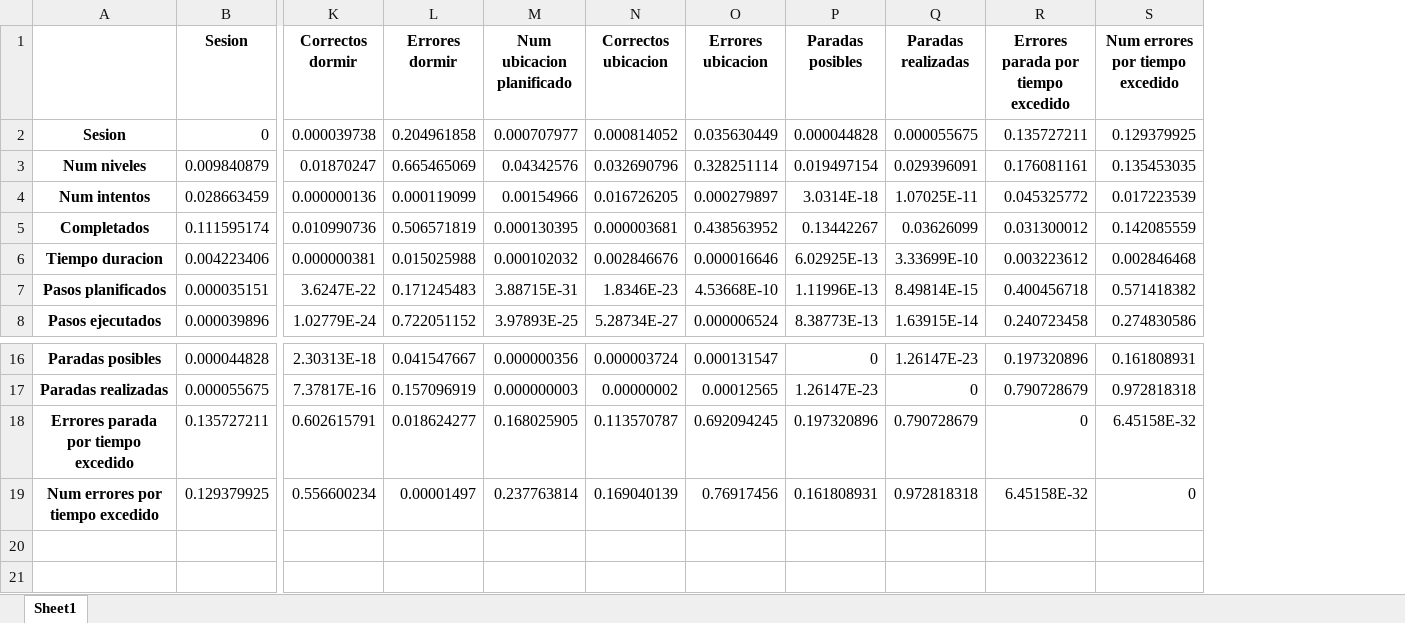
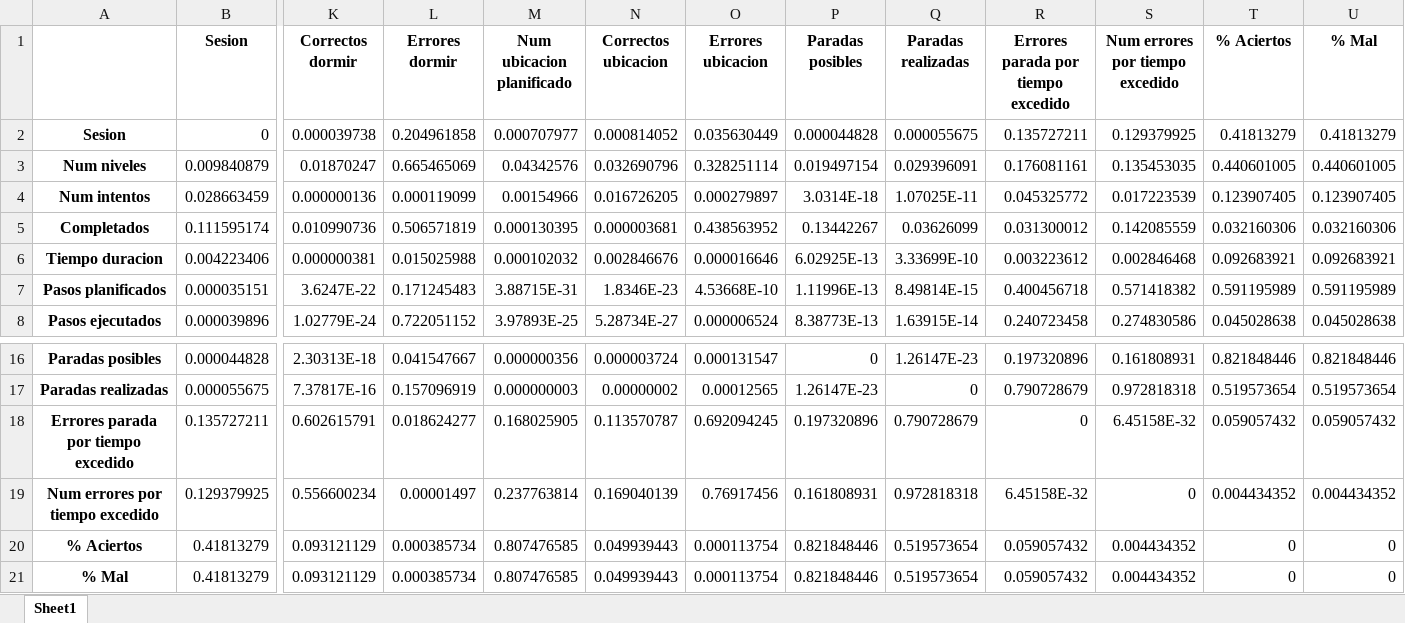
Before and after one commit to nahigles/jsonToCsv_TFG, an Excel workbook: datosSesionesSin0PValues.xlsx, sheet Sheet1, drawn as a sheet; only a part is shown, gaps mark what is left out; values as stored, in another font and other column widths than the file's, no borders; rows hold the shown columns only; the diff names each change by its address in the sheet, - before the commit and + after, or states it on an @@ line.

```diff
--- a/datosSesionesSin0PValues.xlsx (sheet Sheet1)
+++ b/datosSesionesSin0PValues.xlsx (sheet Sheet1)
+column T (% Aciertos), rows 2-8: 0.41813279 | 0.440601005 | 0.123907405 | 0.032160306 | 0.092683921 | 0.591195989 | 0.045028638; rows 16-19: 0.821848446 | 0.519573654 | 0.059057432 | 0.004434352
+column U (% Mal), rows 2-8: 0.41813279 | 0.440601005 | 0.123907405 | 0.032160306 | 0.092683921 | 0.591195989 | 0.045028638; rows 16-19: 0.821848446 | 0.519573654 | 0.059057432 | 0.004434352
+row 20: % Aciertos | 0.41813279 | 0.093121129 | 0.000385734 | 0.807476585 | 0.049939443 | 0.000113754 | 0.821848446 | 0.519573654 | 0.059057432 | 0.004434352 | 0 | 0
+row 21: % Mal | 0.41813279 | 0.093121129 | 0.000385734 | 0.807476585 | 0.049939443 | 0.000113754 | 0.821848446 | 0.519573654 | 0.059057432 | 0.004434352 | 0 | 0
```
Also changed, not shown: datosIntentosSin0CorValues.xlsx, datosIntentosSin0PValues.xlsx, 10 other files.
